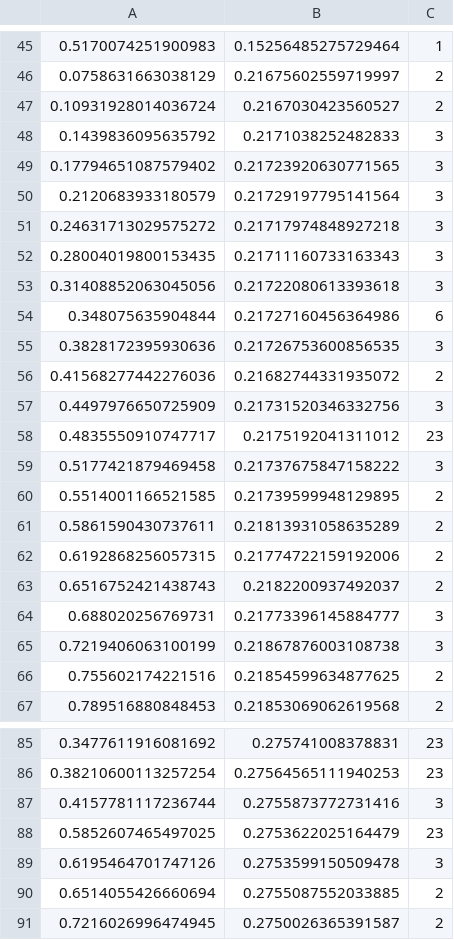
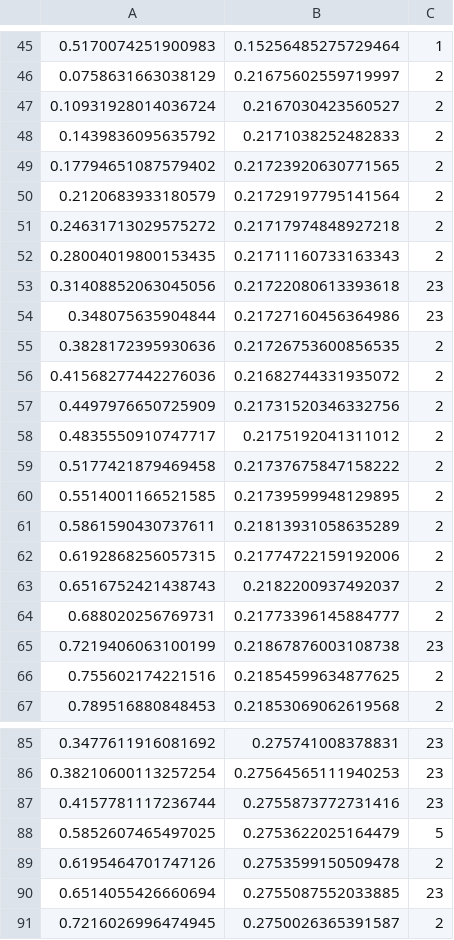
Before and after one commit to Shaanukstar123/CircuitDetector, a CSV file: results/results_csv/pallet_24767.csv, drawn as a sheet; only a part is shown, gaps mark what is left out; the diff covers the shown part only.

```diff
--- a/results/results_csv/pallet_24767.csv
+++ b/results/results_csv/pallet_24767.csv
@@ -47,14 +47,14 @@
 0.10931928014036724,0.2167030423560527,2
-0.1439836095635792,0.2171038252482833,3
-0.17794651087579402,0.21723920630771565,3
-0.2120683933180579,0.21729197795141564,3
-0.24631713029575272,0.21717974848927218,3
-0.28004019800153435,0.21711160733163343,3
-0.31408852063045056,0.21722080613393618,3
-0.348075635904844,0.21727160456364986,6
-0.3828172395930636,0.21726753600856535,3
+0.1439836095635792,0.2171038252482833,2
+0.17794651087579402,0.21723920630771565,2
+0.2120683933180579,0.21729197795141564,2
+0.24631713029575272,0.21717974848927218,2
+0.28004019800153435,0.21711160733163343,2
+0.31408852063045056,0.21722080613393618,23
+0.348075635904844,0.21727160456364986,23
+0.3828172395930636,0.21726753600856535,2
 0.41568277442276036,0.21682744331935072,2
-0.4497976650725909,0.21731520346332756,3
-0.4835550910747717,0.2175192041311012,23
-0.5177421879469458,0.21737675847158222,3
+0.4497976650725909,0.21731520346332756,2
+0.4835550910747717,0.2175192041311012,2
+0.5177421879469458,0.21737675847158222,2
 0.5514001166521585,0.21739599948129895,2
@@ -63,4 +63,4 @@
 0.6516752421438743,0.2182200937492037,2
-0.688020256769731,0.21773396145884777,3
-0.7219406063100199,0.21867876003108738,3
+0.688020256769731,0.21773396145884777,2
+0.7219406063100199,0.21867876003108738,23
 0.755602174221516,0.21854599634877625,2
@@ -86,6 +86,6 @@
 0.38210600113257254,0.27564565111940253,23
-0.4157781117236744,0.2755873772731416,3
-0.5852607465497025,0.2753622025164479,23
-0.6195464701747126,0.2753599150509478,3
-0.6514055426660694,0.2755087552033885,2
+0.4157781117236744,0.2755873772731416,23
+0.5852607465497025,0.2753622025164479,5
+0.6195464701747126,0.2753599150509478,2
+0.6514055426660694,0.2755087552033885,23
 0.7216026996474945,0.2750026365391587,2
```
Also changed, not shown: 29 edited cells elsewhere in this file, results/final_results.csv, results/results_csv/pallet_24768.csv, 11 other files.
